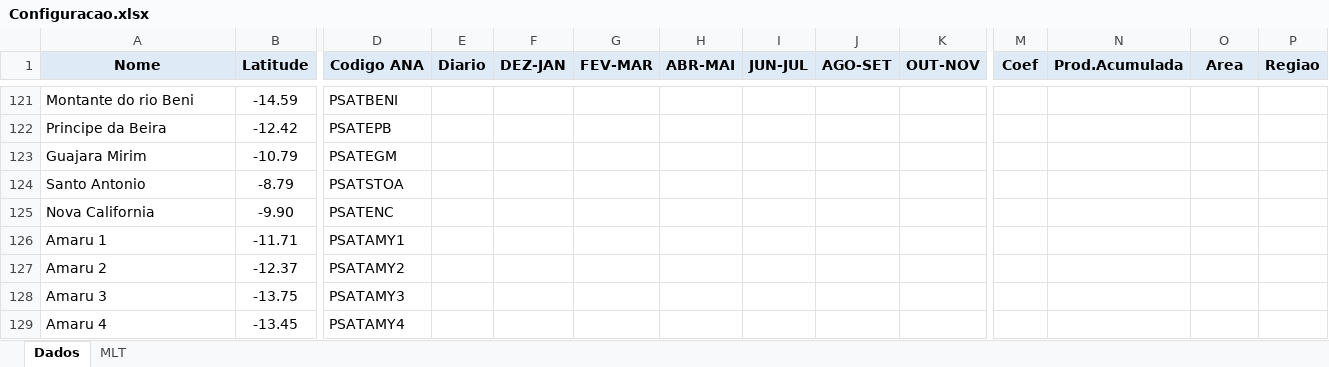
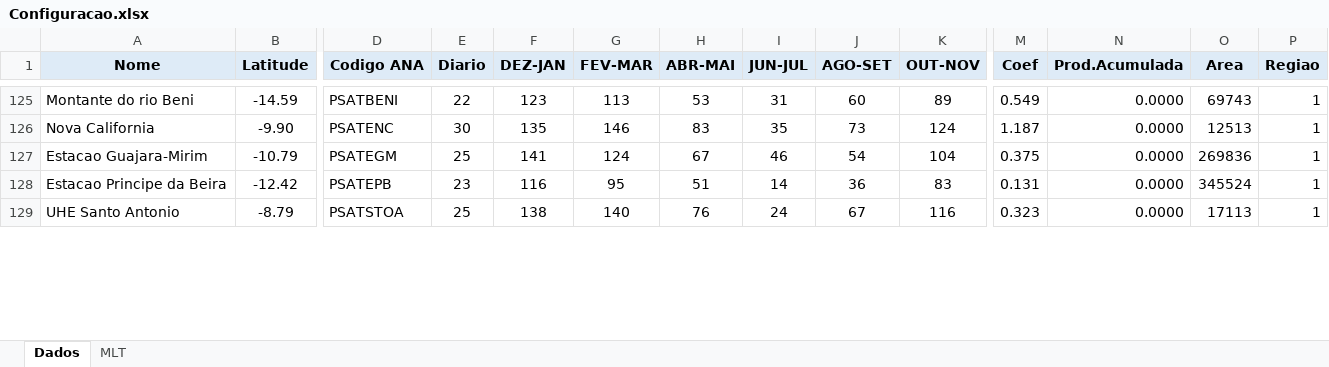
Before and after one commit to heliocamargo/remocaovies_ECMWF_ENSExtended, an Excel workbook: Configuracao.xlsx, sheet Dados, drawn as a sheet; only a part is shown, gaps mark what is left out; values as stored, in another font and other column widths than the file's, no borders; removed rows and columns are numbered as before the commit, all else as after; rows hold the shown columns only; the diff covers the shown part only; the diff names each change by its address in the sheet, - before the commit and + after, or states it on an @@ line.

```diff
--- a/Configuracao.xlsx (sheet Dados)
+++ b/Configuracao.xlsx (sheet Dados)
-E125 (Diario): (empty)
+E125 (Diario): 22
-F125 (DEZ-JAN): (empty)
+F125 (DEZ-JAN): 123
-G125 (FEV-MAR): (empty)
+G125 (FEV-MAR): 113
-H125 (ABR-MAI): (empty)
+H125 (ABR-MAI): 53
-I125 (JUN-JUL): (empty)
+I125 (JUN-JUL): 31
-J125 (AGO-SET): (empty)
+J125 (AGO-SET): 60
-K125 (OUT-NOV): (empty)
+K125 (OUT-NOV): 89
-M125 (Coef): (empty)
+M125 (Coef): 0.549
-N125 (Prod.Acumulada): (empty)
+N125 (Prod.Acumulada): 0.0000
-O125 (Area): (empty)
+O125 (Area): 69743
-P125 (Regiao): (empty)
+P125 (Regiao): 1
-row 122: Principe da Beira | -12.42 | PSATEPB
-row 123: Guajara Mirim | -10.79 | PSATEGM
-row 124: Santo Antonio | -8.79 | PSATSTOA
-E126 (Diario): (empty)
+E126 (Diario): 30
-F126 (DEZ-JAN): (empty)
+F126 (DEZ-JAN): 135
-G126 (FEV-MAR): (empty)
+G126 (FEV-MAR): 146
-H126 (ABR-MAI): (empty)
+H126 (ABR-MAI): 83
-I126 (JUN-JUL): (empty)
+I126 (JUN-JUL): 35
-J126 (AGO-SET): (empty)
+J126 (AGO-SET): 73
-K126 (OUT-NOV): (empty)
+K126 (OUT-NOV): 124
-M126 (Coef): (empty)
+M126 (Coef): 1.187
-N126 (Prod.Acumulada): (empty)
+N126 (Prod.Acumulada): 0.0000
-O126 (Area): (empty)
+O126 (Area): 12513
-P126 (Regiao): (empty)
+P126 (Regiao): 1
-row 126: Amaru 1 | -11.71 | PSATAMY1
-row 127: Amaru 2 | -12.37 | PSATAMY2
-row 128: Amaru 3 | -13.75 | PSATAMY3
-row 129: Amaru 4 | -13.45 | PSATAMY4
+row 127: Estacao Guajara-Mirim | -10.79 | PSATEGM | 25 | 141 | 124 | 67 | 46 | 54 | 104 | 0.375 | 0.0000 | 269836 | 1
+row 128: Estacao Principe da Beira | -12.42 | PSATEPB | 23 | 116 | 95 | 51 | 14 | 36 | 83 | 0.131 | 0.0000 | 345524 | 1
+row 129: UHE Santo Antonio | -8.79 | PSATSTOA | 25 | 138 | 140 | 76 | 24 | 67 | 116 | 0.323 | 0.0000 | 17113 | 1
```
Also changed, not shown: 5 added rows, 35 edited cells and cell formats elsewhere in this sheet, sheet MLT.
